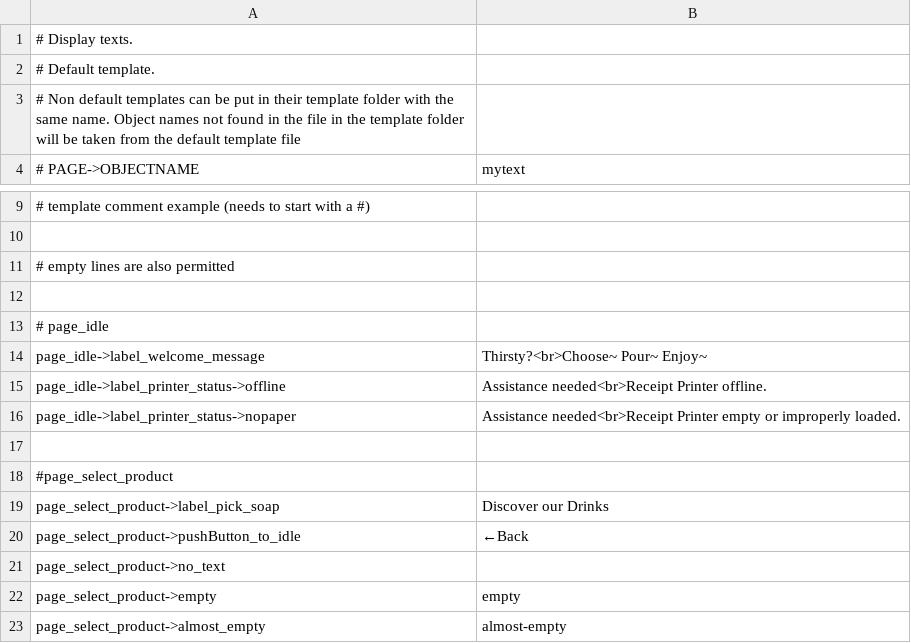
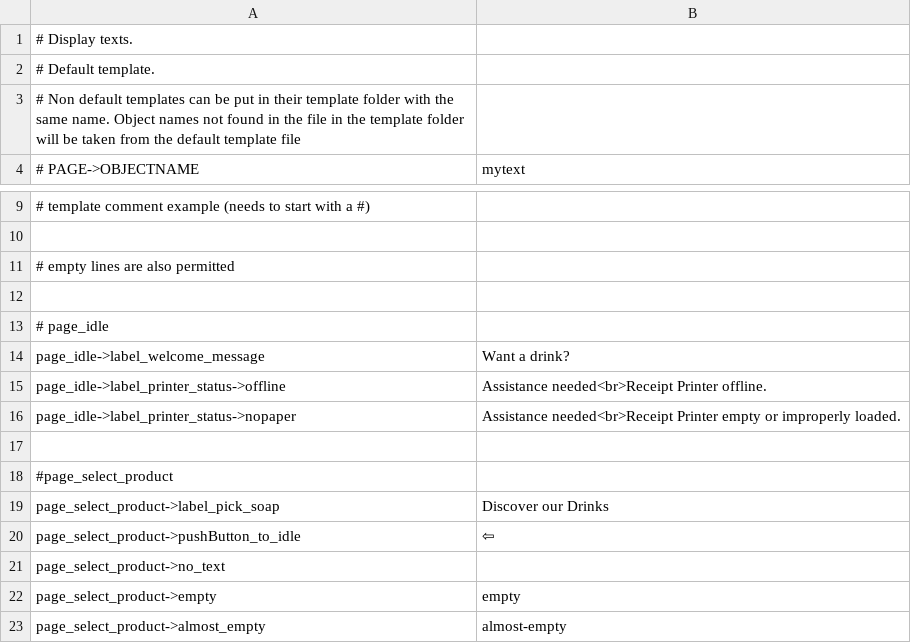
Before and after one commit to opensoapstand/station_computer, a CSV file: ui/references/templates/pillar-default/ui_texts.csv, drawn as a sheet; only a part is shown, gaps mark what is left out.

Commit message:
pillar default select product

```diff
--- a/ui/references/templates/pillar-default/ui_texts.csv
+++ b/ui/references/templates/pillar-default/ui_texts.csv
@@ -13,3 +13,3 @@
 # page_idle
-page_idle->label_welcome_message,Thirsty?<br>Choose~ Pour~ Enjoy~
+page_idle->label_welcome_message,Want a drink?
 page_idle->label_printer_status->offline,Assistance needed<br>Receipt Printer offline.
@@ -19,3 +19,3 @@ page_idle->label_printer_status->nopaper,Assistance needed<br>Receipt Printer em
 page_select_product->label_pick_soap,Discover our Drinks
-page_select_product->pushButton_to_idle,←Back
+page_select_product->pushButton_to_idle,⇦
 page_select_product->no_text,
```
Also changed, not shown: ui/references/products/product_details.tsv, 8 other files.
